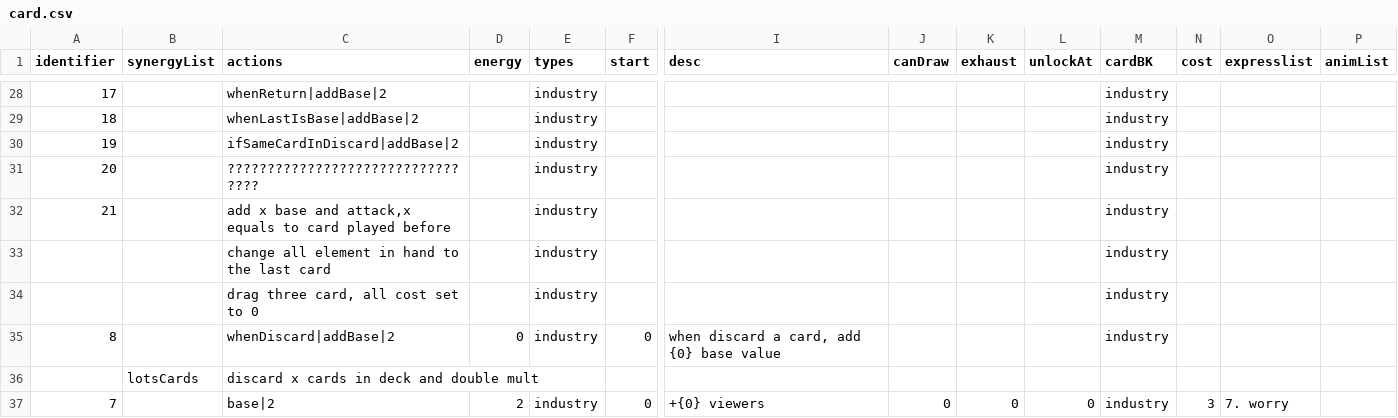
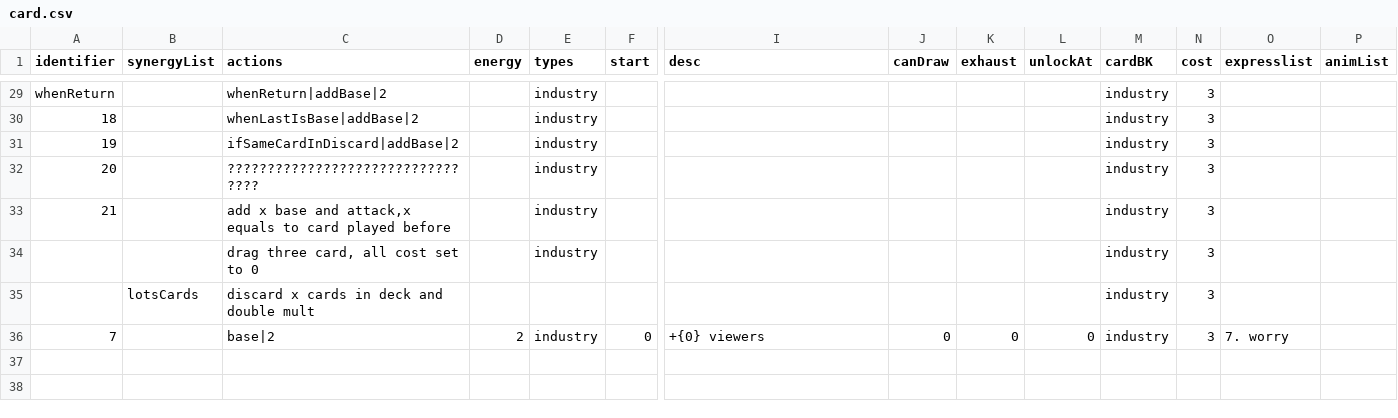
Before and after one commit to shshwdr/oneTurnCardVTuber, a CSV file: Assets/Resources/csv/card.csv, drawn as a sheet; only a part is shown, gaps mark what is left out; removed rows and columns are numbered as before the commit, all else as after; rows hold the shown columns only; the diff covers the shown part only; the diff names each change by its address in the sheet, - before the commit and + after, or states it on an @@ line.

Commit message:
cards update

```diff
--- a/Assets/Resources/csv/card.csv
+++ b/Assets/Resources/csv/card.csv
-A29 (identifier): 17
+A29 (identifier): whenReturn
-N29:N33 (cost): (empty)
+N29:N33 (cost): 3
-row 33:  |  | change all element in hand to the last card |  | industry |  |  |  |  |  | industry
-N34 (cost): (empty)
+N34 (cost): 3
-row 35: 8 |  | whenDiscard|addBase|2 | 0 | industry | 0 | when discard a card, add {0} base value |  |  |  | industry
-M35 (cardBK): (empty)
+M35 (cardBK): industry
-N35 (cost): (empty)
+N35 (cost): 3
```
Also changed, not shown: 1 added row and 31 edited cells elsewhere in this file, 6 other files.
